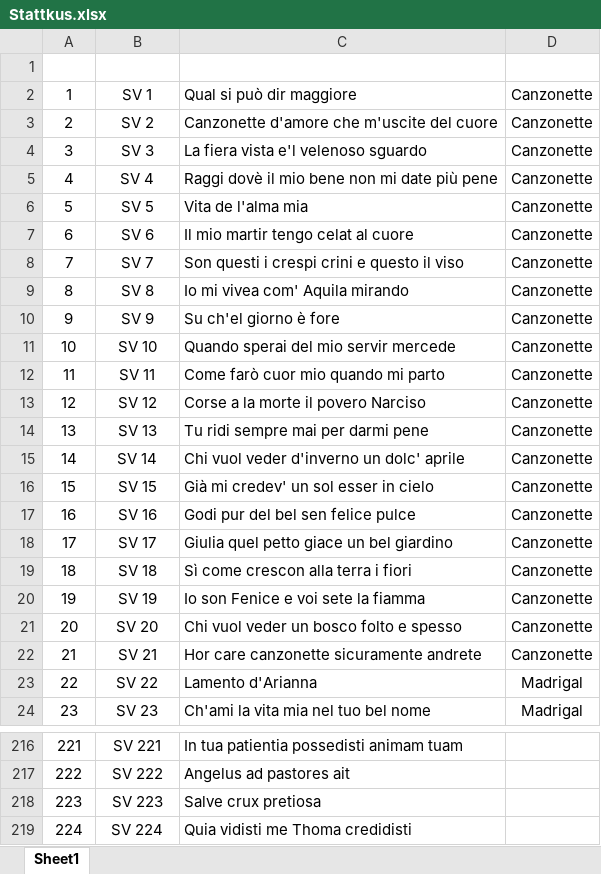
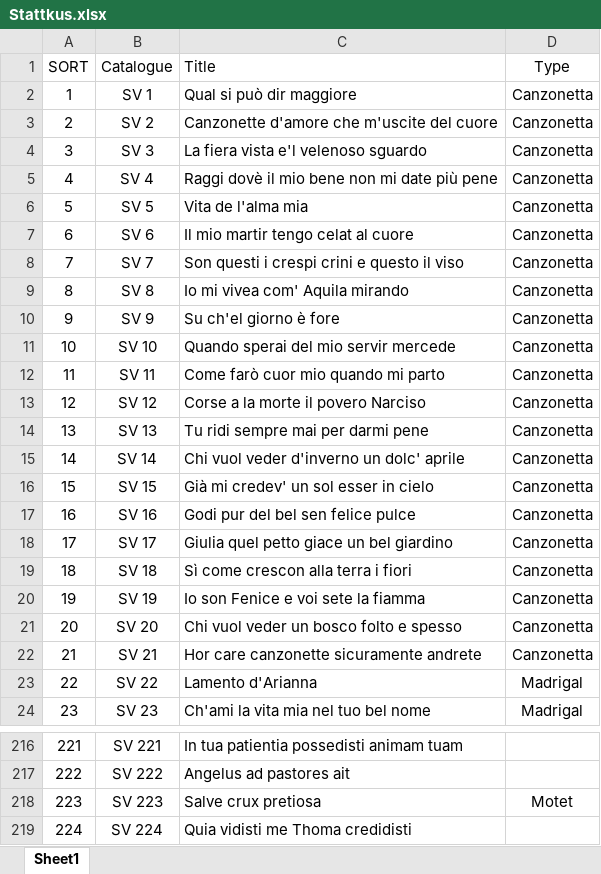
Before and after one commit to KenParker-CN/konzert-public-data, an Excel workbook: xlsx/Stattkus.xlsx, sheet Sheet1, drawn as a sheet; only a part is shown, gaps mark what is left out; values as stored, in another font and other column widths than the file's, no borders; the diff covers the shown part only; the diff names each change by its address in the sheet, - before the commit and + after, or states it on an @@ line.

```diff
--- a/xlsx/Stattkus.xlsx (sheet Sheet1)
+++ b/xlsx/Stattkus.xlsx (sheet Sheet1)
-row 1: (empty)
+row 1: SORT | Catalogue | Title | Type
-D2:D22 (Type): Canzonette
+D2:D22 (Type): Canzonetta
-D218 (Type): (empty)
+D218 (Type): Motet
```
Also changed, not shown: 56 edited cells elsewhere in this sheet, xlsx/Beethoven.xlsx, xlsx/Deutsch.xlsx, 4 other files.
